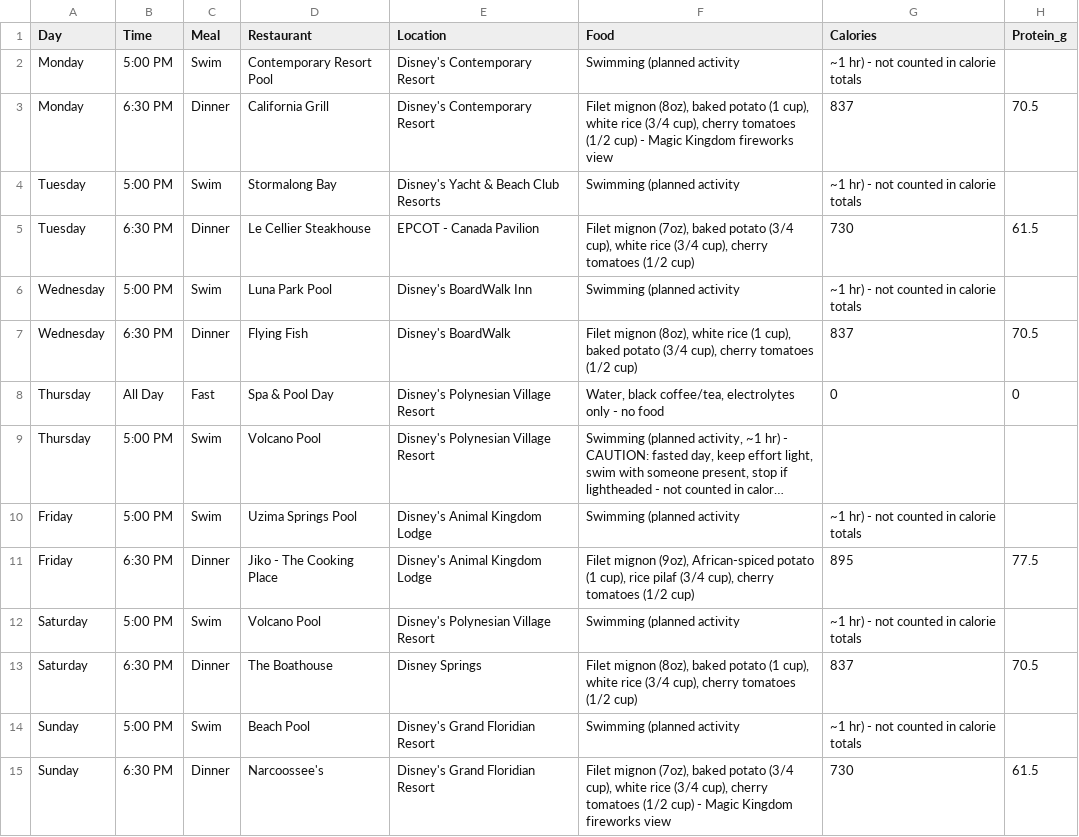
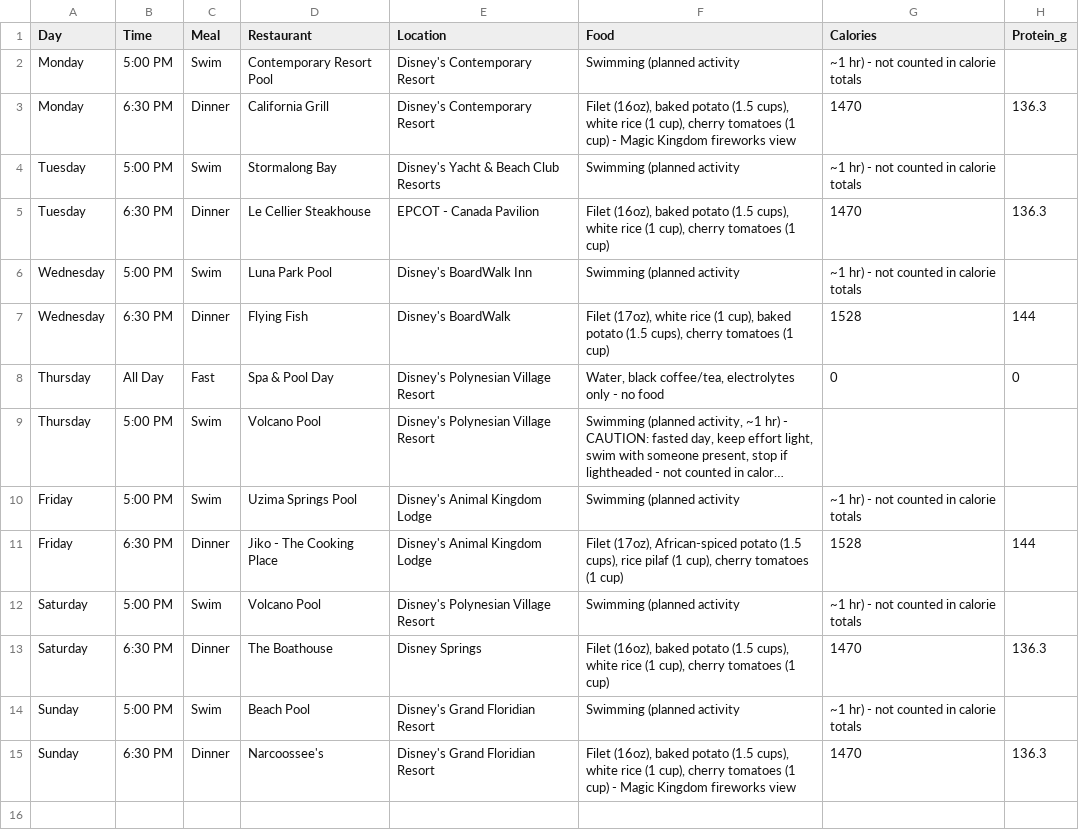
Before and after one commit to empyrean987/Vacation-Meal-Plan, a CSV file: data/dinner-only.csv, drawn as a sheet; long unchanged cells end in …; the diff names each change by its address in the sheet, - before the commit and + after, or states it on an @@ line.

Commit message:
Scale dinner-only portions up to match original daily protein targets

```diff
--- a/data/dinner-only.csv
+++ b/data/dinner-only.csv
-F3 (Food): Filet mignon (8oz), baked potato (1 cup), white rice (3/4 cup), cherry tomatoes (1/2 cup) -…
+F3 (Food): Filet (16oz), baked potato (1.5 cups), white rice (1 cup), cherry tomatoes (1 cup) -…
-G3 (Calories): 837
+G3 (Calories): 1470
-H3 (Protein_g): 70.5
+H3 (Protein_g): 136.3
-F5 (Food): Filet mignon (7oz), baked potato (3/4 cup), white rice (3/4 cup), cherry tomatoes (1/2 cup)
+F5 (Food): Filet (16oz), baked potato (1.5 cups), white rice (1 cup), cherry tomatoes (1 cup)
-G5 (Calories): 730
+G5 (Calories): 1470
-H5 (Protein_g): 61.5
+H5 (Protein_g): 136.3
-F7 (Food): Filet mignon (8oz), white rice (1 cup), baked potato (3/4 cup), cherry tomatoes (1/2 cup)
+F7 (Food): Filet (17oz), white rice (1 cup), baked potato (1.5 cups), cherry tomatoes (1 cup)
-G7 (Calories): 837
+G7 (Calories): 1528
-H7 (Protein_g): 70.5
+H7 (Protein_g): 144
-F11 (Food): Filet mignon (9oz), African-spiced potato (1 cup), rice pilaf (3/4 cup), cherry tomatoes (1/2 cup)
+F11 (Food): Filet (17oz), African-spiced potato (1.5 cups), rice pilaf (1 cup), cherry tomatoes (1 cup)
-G11 (Calories): 895
+G11 (Calories): 1528
-H11 (Protein_g): 77.5
+H11 (Protein_g): 144
-F13 (Food): Filet mignon (8oz), baked potato (1 cup), white rice (3/4 cup), cherry tomatoes (1/2 cup)
+F13 (Food): Filet (16oz), baked potato (1.5 cups), white rice (1 cup), cherry tomatoes (1 cup)
-G13 (Calories): 837
+G13 (Calories): 1470
-H13 (Protein_g): 70.5
+H13 (Protein_g): 136.3
-F15 (Food): Filet mignon (7oz), baked potato (3/4 cup), white rice (3/4 cup), cherry tomatoes (1/2 cup) -…
+F15 (Food): Filet (16oz), baked potato (1.5 cups), white rice (1 cup), cherry tomatoes (1 cup) -…
-G15 (Calories): 730
+G15 (Calories): 1470
-H15 (Protein_g): 61.5
+H15 (Protein_g): 136.3
```
Also changed, not shown: 3 other files.
